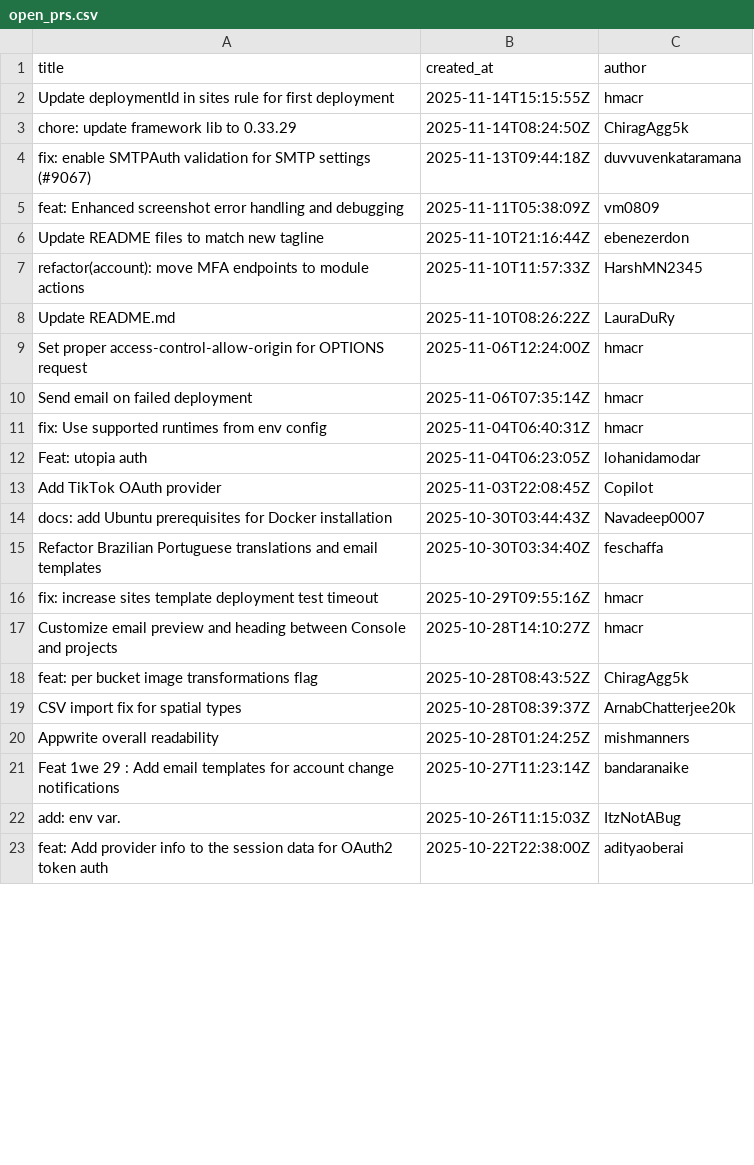
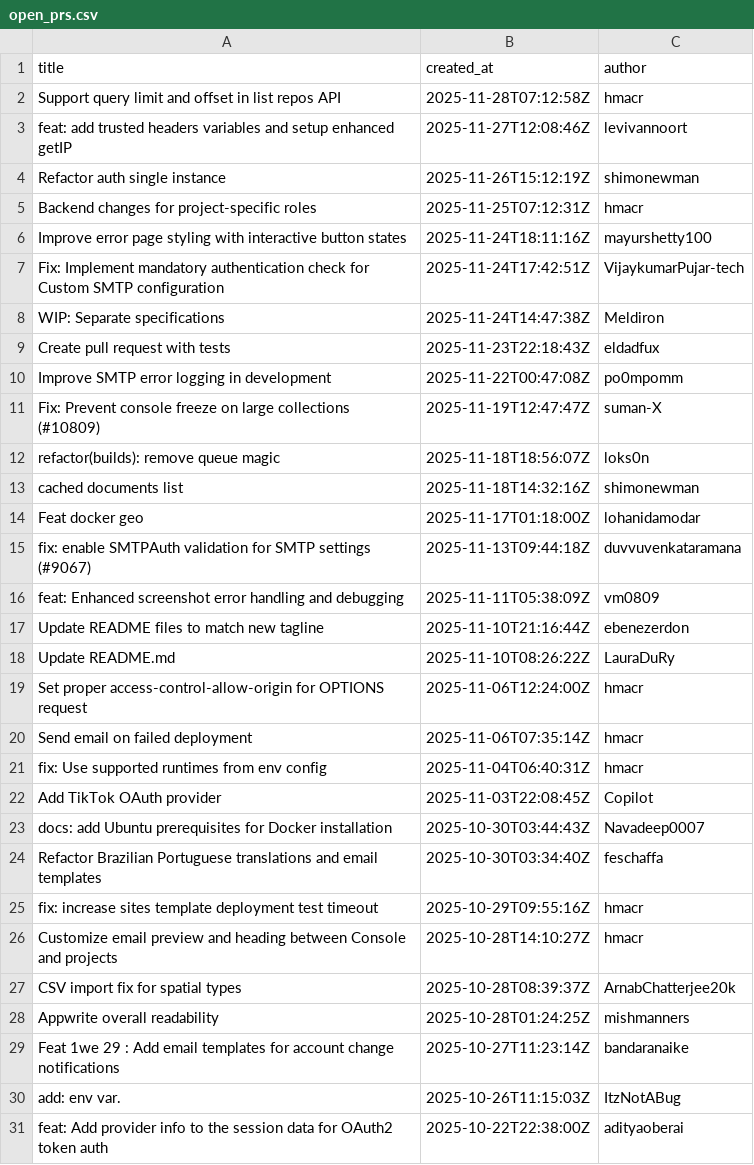
Before and after one commit to vlknbkr/MyTheresa-Assesment, a CSV file: open_prs.csv, drawn as a sheet; only a part is shown; the diff covers the shown part only.

```diff
--- a/open_prs.csv
+++ b/open_prs.csv
@@ -1,4 +1,15 @@
 title,created_at,author
-"Update deploymentId in sites rule for first deployment",2025-11-14T15:15:55Z,hmacr
-"chore: update framework lib to 0.33.29",2025-11-14T08:24:50Z,ChiragAgg5k
+"Support query limit and offset in list repos API",2025-11-28T07:12:58Z,hmacr
+"feat: add trusted headers variables and setup enhanced getIP",2025-11-27T12:08:46Z,levivannoort
+"Refactor auth single instance",2025-11-26T15:12:19Z,shimonewman
+"Backend changes for project-specific roles",2025-11-25T07:12:31Z,hmacr
+"Improve error page styling with interactive button states",2025-11-24T18:11:16Z,mayurshetty100
+"Fix: Implement mandatory authentication check for Custom SMTP configuration",2025-11-24T17:42:51Z,VijaykumarPujar-tech
+"WIP: Separate specifications",2025-11-24T14:47:38Z,Meldiron
+"Create pull request with tests",2025-11-23T22:18:43Z,eldadfux
+"Improve SMTP error logging in development",2025-11-22T00:47:08Z,po0mpomm
+"Fix: Prevent console freeze on large collections (#10809)",2025-11-19T12:47:47Z,suman-X
+"refactor(builds): remove queue magic",2025-11-18T18:56:07Z,loks0n
+"cached documents list",2025-11-18T14:32:16Z,shimonewman
+"Feat docker geo",2025-11-17T01:18:00Z,lohanidamodar
 "fix: enable SMTPAuth validation for SMTP settings (#9067)",2025-11-13T09:44:18Z,duvvuvenkataramana
@@ -6,3 +17,2 @@ title,created_at,author
 "Update README files to match new tagline",2025-11-10T21:16:44Z,ebenezerdon
-"refactor(account): move MFA endpoints to module actions",2025-11-10T11:57:33Z,HarshMN2345
 "Update README.md",2025-11-10T08:26:22Z,LauraDuRy
@@ -11,3 +21,2 @@ title,created_at,author
 "fix: Use supported runtimes from env config",2025-11-04T06:40:31Z,hmacr
-"Feat: utopia auth",2025-11-04T06:23:05Z,lohanidamodar
 "Add TikTok OAuth provider",2025-11-03T22:08:45Z,Copilot
@@ -17,3 +26,2 @@ title,created_at,author
 "Customize email preview and heading between Console and projects",2025-10-28T14:10:27Z,hmacr
-"feat: per bucket image transformations flag",2025-10-28T08:43:52Z,ChiragAgg5k
 "CSV import fix for spatial types",2025-10-28T08:39:37Z,ArnabChatterjee20k
```
Also changed, not shown: 3 removed rows elsewhere in this file, 20 other files.
